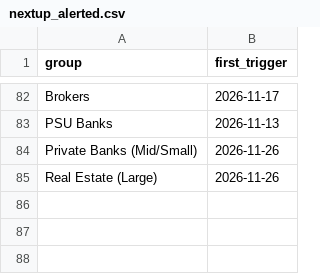
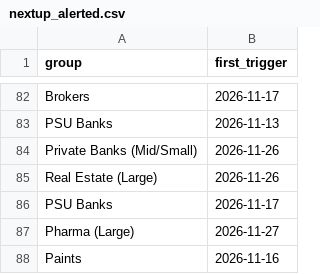
Before and after one commit to mehtaaman53/smart-money, a CSV file: data/nextup_alerted.csv, drawn as a sheet; only a part is shown, gaps mark what is left out.

```diff
--- a/data/nextup_alerted.csv
+++ b/data/nextup_alerted.csv
@@ -85 +85,4 @@ Private Banks (Mid/Small),2026-11-26
 Real Estate (Large),2026-11-26
+PSU Banks,2026-11-17
+Pharma (Large),2026-11-27
+Paints,2026-11-16
```
Also changed, not shown: data/bands.csv, data/industry.csv, 7 other files.
